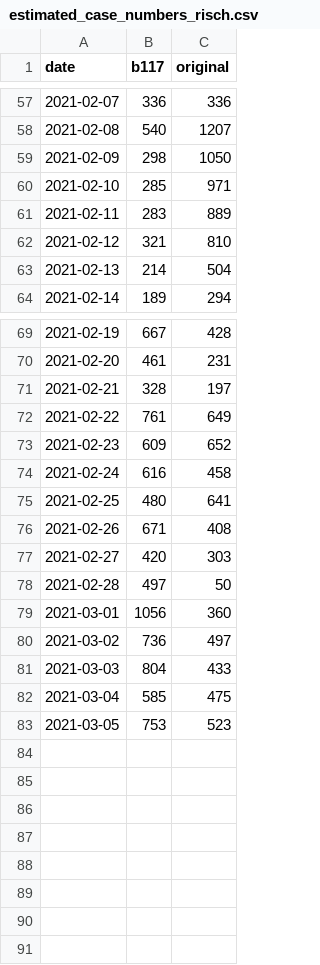
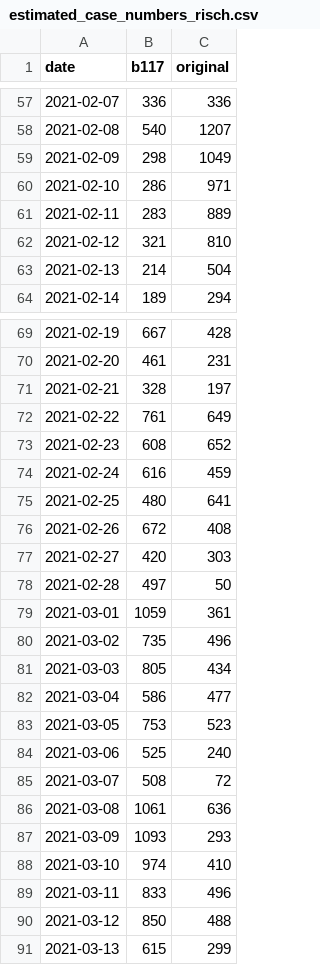
Before and after one commit to cevo-public/Quantification-of-the-spread-of-a-SARS-CoV-2-variant, a CSV file: code/Re/data/estimated_case_numbers_risch.csv, drawn as a sheet; only a part is shown, gaps mark what is left out; the diff covers the shown part only.

```diff
--- a/code/Re/data/estimated_case_numbers_risch.csv
+++ b/code/Re/data/estimated_case_numbers_risch.csv
@@ -58,4 +58,4 @@ date,b117,original
 2021-02-08,540,1207
-2021-02-09,298,1050
-2021-02-10,285,971
+2021-02-09,298,1049
+2021-02-10,286,971
 2021-02-11,283,889
@@ -72,12 +72,20 @@ date,b117,original
 2021-02-22,761,649
-2021-02-23,609,652
-2021-02-24,616,458
+2021-02-23,608,652
+2021-02-24,616,459
 2021-02-25,480,641
-2021-02-26,671,408
+2021-02-26,672,408
 2021-02-27,420,303
 2021-02-28,497,50
-2021-03-01,1056,360
-2021-03-02,736,497
-2021-03-03,804,433
-2021-03-04,585,475
+2021-03-01,1059,361
+2021-03-02,735,496
+2021-03-03,805,434
+2021-03-04,586,477
 2021-03-05,753,523
+2021-03-06,525,240
+2021-03-07,508,72
+2021-03-08,1061,636
+2021-03-09,1093,293
+2021-03-10,974,410
+2021-03-11,833,496
+2021-03-12,850,488
+2021-03-13,615,299
```
Also changed, not shown: 1 edited cell elsewhere in this file, code/Re/data/estimated_case_numbers_viollier.csv, code/Re/data/estimated_case_numbers_viollier_Grossregion Zurich.csv, 46 other files.
